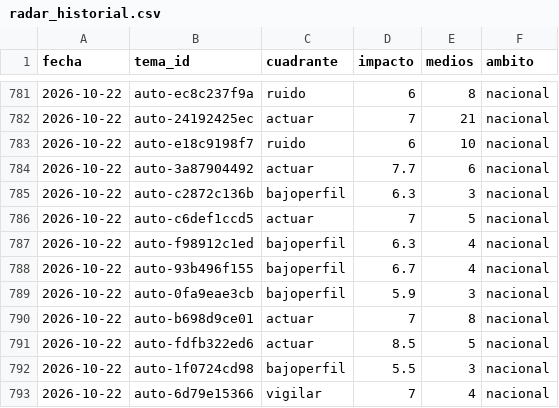
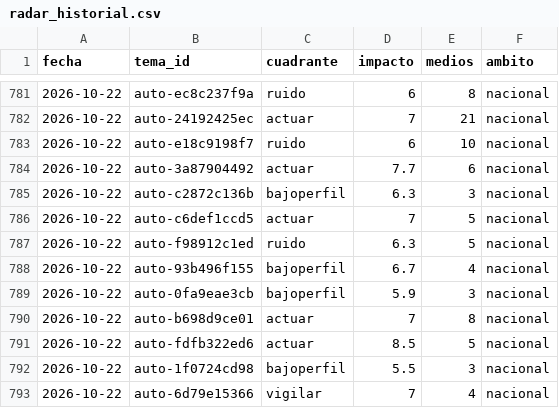
Before and after one commit to OckarLezama/ecosistema-politico, a CSV file: data/radar_historial.csv, drawn as a sheet; only a part is shown, gaps mark what is left out.

```diff
--- a/data/radar_historial.csv
+++ b/data/radar_historial.csv
@@ -786,3 +786,3 @@ fecha,tema_id,cuadrante,impacto,medios,ambito
 2026-10-22,auto-c6def1ccd5,actuar,7,5,nacional
-2026-10-22,auto-f98912c1ed,bajoperfil,6.3,4,nacional
+2026-10-22,auto-f98912c1ed,ruido,6.3,5,nacional
 2026-10-22,auto-93b496f155,bajoperfil,6.7,4,nacional
```
Also changed, not shown: data/auditoria_temas.csv, 3 other files.
